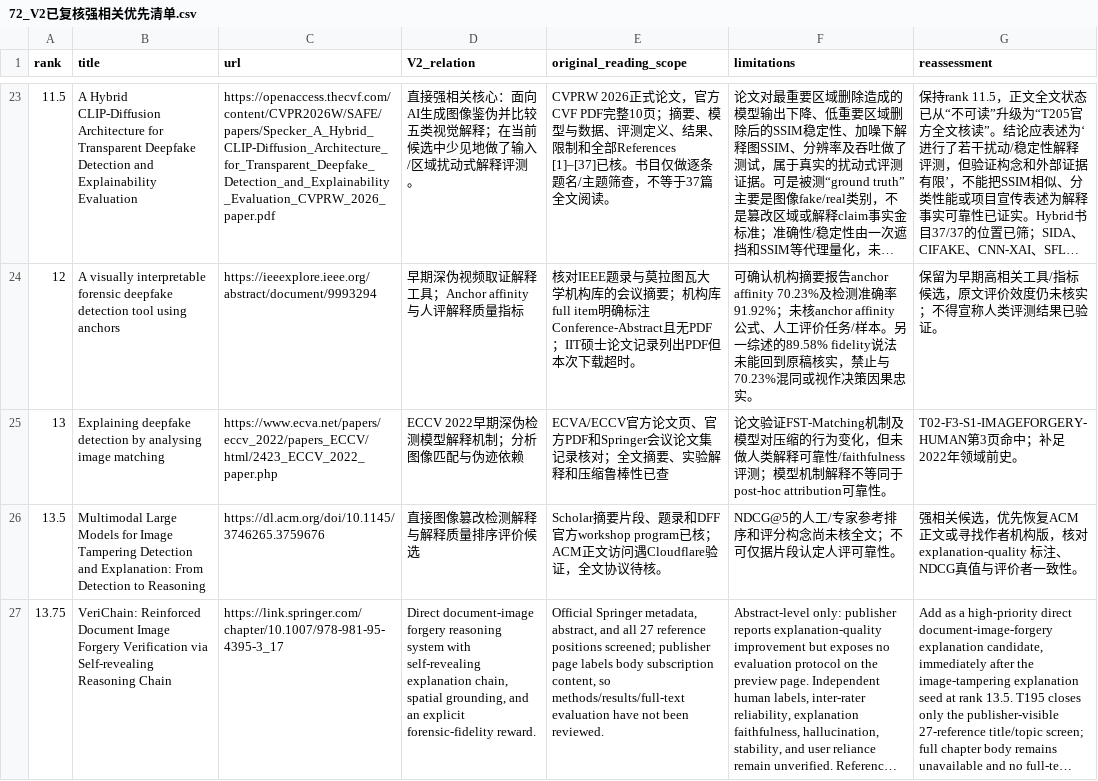
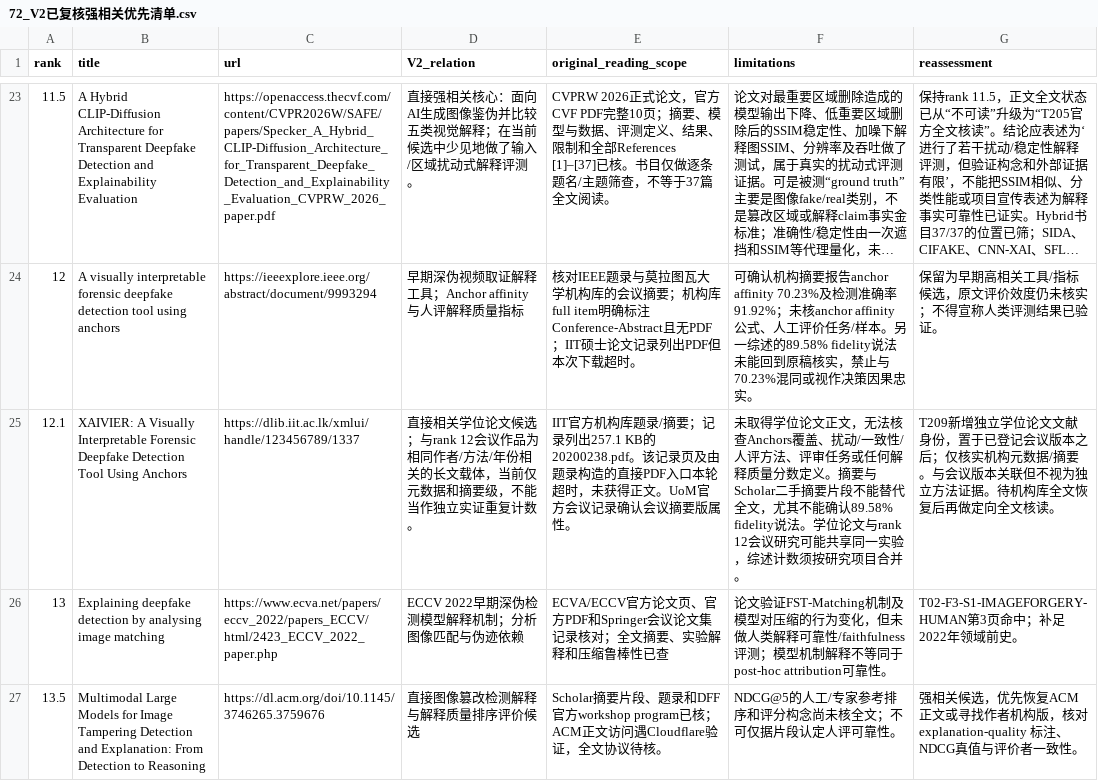
Before and after one commit to brodyZhao/my-research-project, a CSV file: outputs/图像鉴伪解释可靠性_重检_2026-10-05/72_V2已复核强相关优先清单.csv, drawn as a sheet; only a part is shown, gaps mark what is left out; the shorter side is filled out with more unchanged rows; long unchanged cells end in ….

```diff
--- a/outputs/图像鉴伪解释可靠性_重检_2026-10-05/72_V2已复核强相关优先清单.csv
+++ b/outputs/图像鉴伪解释可靠性_重检_2026-10-05/72_V2已复核强相关优先清单.csv
@@ -24,2 +24,3 @@
 12,A visually interpretable forensic deepfake detection tool using anchors,https://ieeexplore.ieee.org/abstract/document/9993294,早期深伪视频取证解释工具；Anchor affinity与人评解释质量指标,核对IEEE题录与莫拉图瓦大学机构库的会议摘要；机构库full item明确标注Conference-Abstract且无PDF；IIT硕士论文记录列出PDF但本次下载超时。,可确认机构摘要报告anchor affinity 70.23%及检测准确率91.92%；未核anchor affinity公式、人工评价任务/样本。另一综述的89.58% fidelity说法未能回到原稿核实，禁止与70.23%混同或视作决策因果忠实。,保留为早期高相关工具/指标候选，原文评价效度仍未核实；不得宣称人类评测结果已验证。
+12.1,XAIVIER: A Visually Interpretable Forensic Deepfake Detection Tool Using Anchors,https://dlib.iit.ac.lk/xmlui/handle/123456789/1337,直接相关学位论文候选；与rank 12会议作品为相同作者/方法/年份相关的长文载体，当前仅元数据和摘要级，不能当作独立实证重复计数。,IIT官方机构库题录/摘要；记录列出257.1 KB的20200238.pdf。该记录页及由题录构造的直接PDF入口本轮超时，未获得正文。UoM官方会议记录确认会议摘要版属性。,未取得学位论文正文，无法核查Anchors覆盖、扰动/一致性/人评方法、评审任务或任何解释质量分数定义。摘要与Scholar二手摘要片段不能替代全文，尤其不能确认89.58% fidelity说法。学位论文与rank 12会议研究可能共享同一实验，综述计数须按研究项目合并。,T209新增独立学位论文文献身份，置于已登记会议版本之后；仅核实机构元数据/摘要。与会议版本关联但不视为独立方法证据。待机构库全文恢复后再做定向全文核读。
 13,Explaining deepfake detection by analysing image matching,https://www.ecva.net/papers/eccv_2022/papers_ECCV/html/2423_ECCV_2022_paper.php,ECCV 2022早期深伪检测模型解释机制；分析图像匹配与伪迹依赖,ECVA/ECCV官方论文页、官方PDF和Springer会议论文集记录核对；全文摘要、实验解释和压缩鲁棒性已查,论文验证FST-Matching机制及模型对压缩的行为变化，但未做人类解释可靠性/faithfulness评测；模型机制解释不等同于post-hoc attribution可靠性。,T02-F3-S1-IMAGEFORGERY-HUMAN第3页命中；补足2022年领域前史。
```
Also changed, not shown: outputs/图像鉴伪解释可靠性_重检_2026-10-05/112_本次阶段包_SHA256清单.csv, outputs/图像鉴伪解释可靠性_重检_2026-10-05/87_V2细查询子式实际试检状态.csv, 4 other files.
